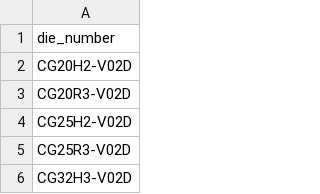
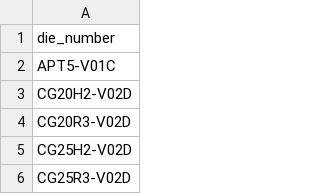
Before and after one commit to MVC0712/exd11, a CSV file: download/Notpress.csv, drawn as a sheet; only a part is shown; the shorter side is filled out with more unchanged rows.

```diff
--- a/download/Notpress.csv
+++ b/download/Notpress.csv
@@ -1,2 +1,3 @@
 die_number
+APT5-V01C
 CG20H2-V02D
```
Also changed, not shown: download/ExtrusionLog.csv, download/quality-summmary_table__download.csv, 8 other files.
